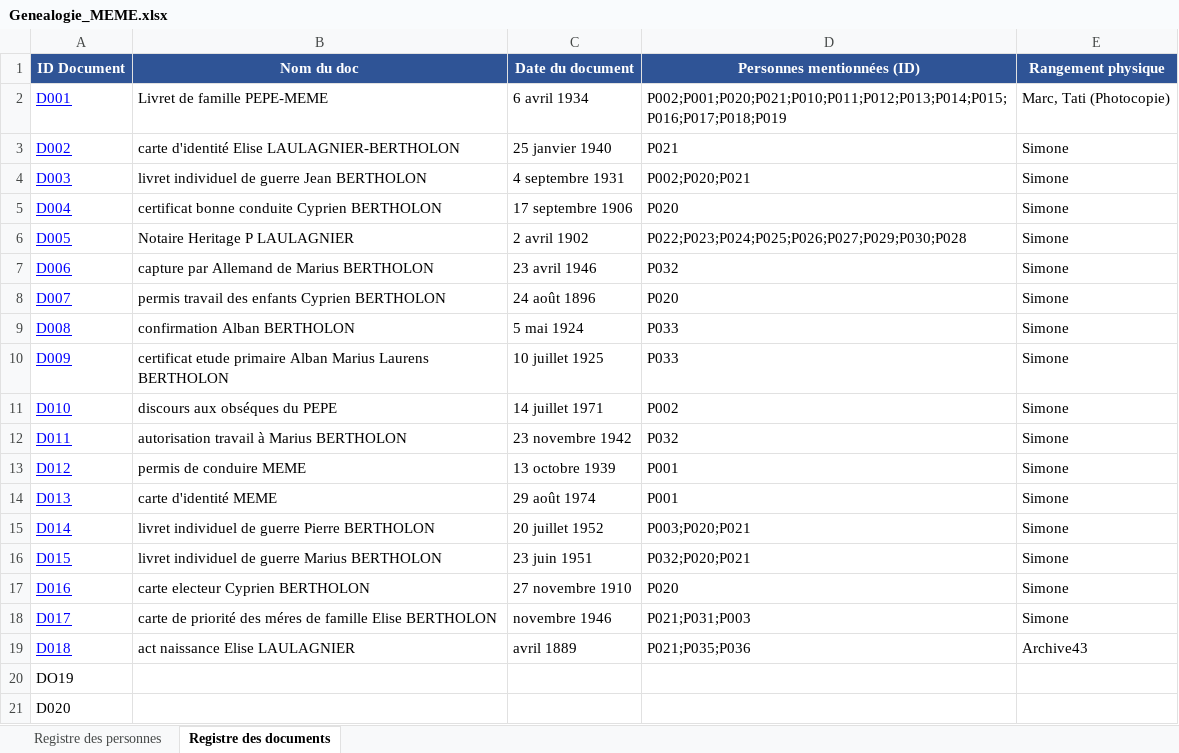
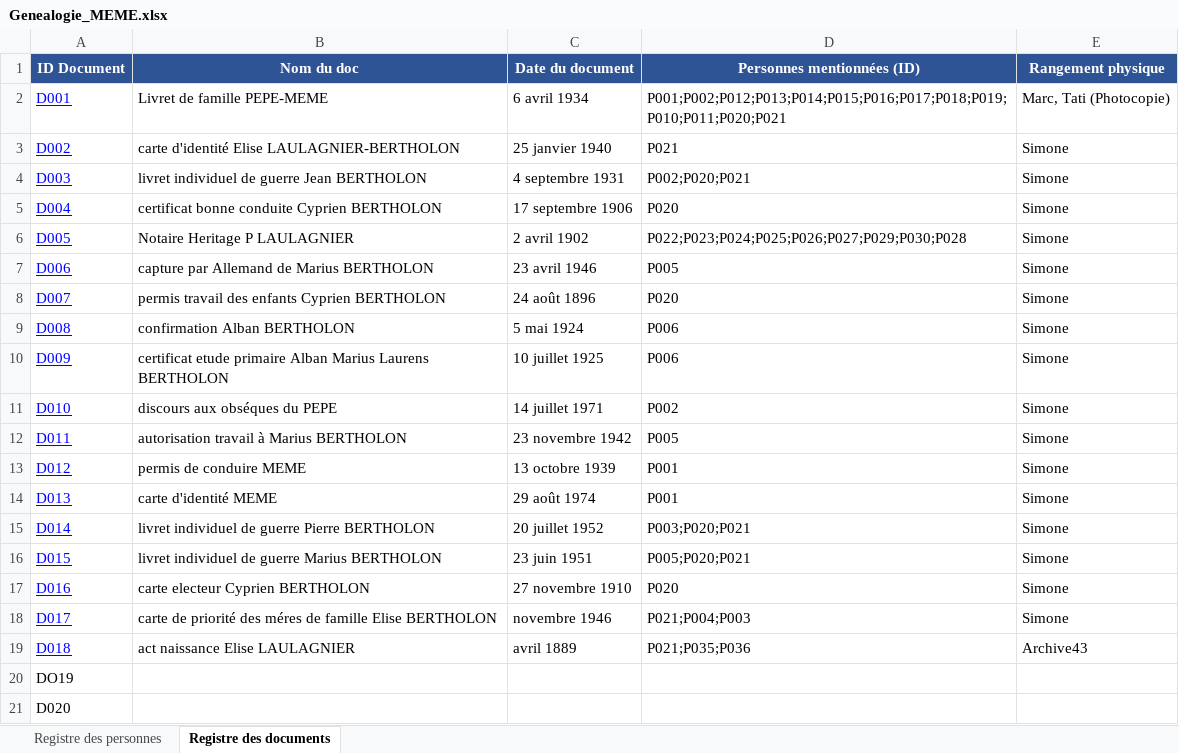
Before and after one commit to les-berthos/les-berthos, an Excel workbook: data/Genealogie_MEME.xlsx, sheet Registre des documents, drawn as a sheet; values as stored, in another font and other column widths than the file's, no borders; the diff names each change by its address in the sheet, - before the commit and + after, or states it on an @@ line.

```diff
--- a/data/Genealogie_MEME.xlsx (sheet Registre des documents)
+++ b/data/Genealogie_MEME.xlsx (sheet Registre des documents)
-D2 (Personnes mentionnées (ID)): P002;P001;P020;P021;P010;P011;P012;P013;P014;P015;P016;P017;P018;P019
+D2 (Personnes mentionnées (ID)): P001;P002;P012;P013;P014;P015;P016;P017;P018;P019;P010;P011;P020;P021
-D7 (Personnes mentionnées (ID)): P032
+D7 (Personnes mentionnées (ID)): P005
-D9:D10 (Personnes mentionnées (ID)): P033
+D9:D10 (Personnes mentionnées (ID)): P006
-D12 (Personnes mentionnées (ID)): P032
+D12 (Personnes mentionnées (ID)): P005
-D16 (Personnes mentionnées (ID)): P032;P020;P021
+D16 (Personnes mentionnées (ID)): P005;P020;P021
-D18 (Personnes mentionnées (ID)): P021;P031;P003
+D18 (Personnes mentionnées (ID)): P021;P004;P003
```
Also changed, not shown: sheet Registre des personnes.
